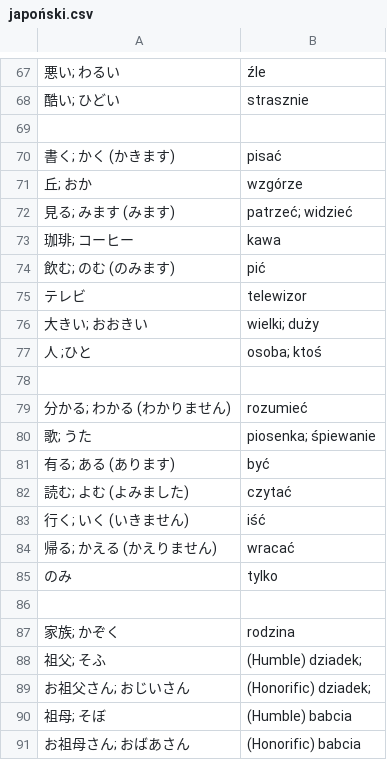
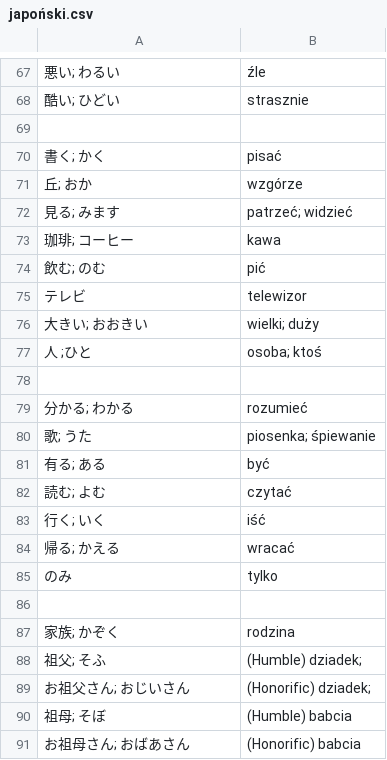
Before and after one commit to kamil-adam/anki, a CSV file: japan/japoński.csv, drawn as a sheet; only a part is shown, gaps mark what is left out.

Commit message:
japan

```diff
--- a/japan/japoński.csv
+++ b/japan/japoński.csv
@@ -69,7 +69,7 @@
 
-書く; かく (かきます)| pisać
+書く; かく| pisać
 丘; おか| wzgórze
-見る; みます (みます) | patrzeć; widzieć
+見る; みます| patrzeć; widzieć
 珈琲; コーヒー| kawa
-飲む; のむ (のみます)| pić
+飲む; のむ| pić
 テレビ| telewizor
@@ -78,8 +78,8 @@
 
-分かる; わかる (わかりません)| rozumieć
+分かる; わかる| rozumieć
 歌; うた| piosenka; śpiewanie
-有る; ある (あります) | być
-読む; よむ (よみました)| czytać
-行く; いく (いきません)| iść
-帰る; かえる (かえりません)| wracać
+有る; ある| być
+読む; よむ| czytać
+行く; いく| iść
+帰る; かえる| wracać
 のみ| tylko
```
